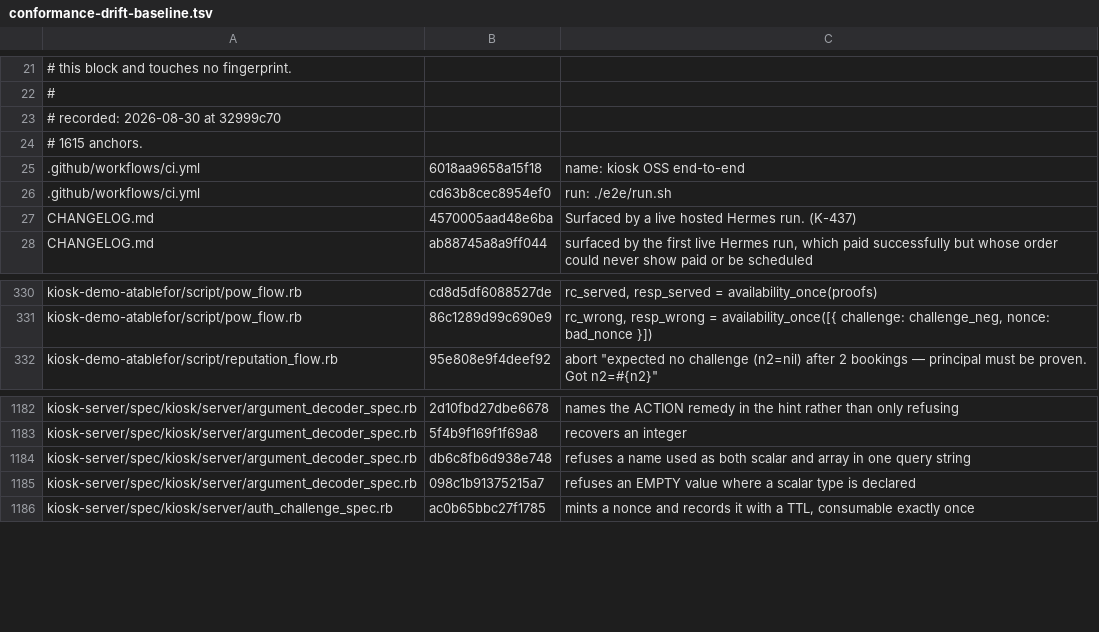
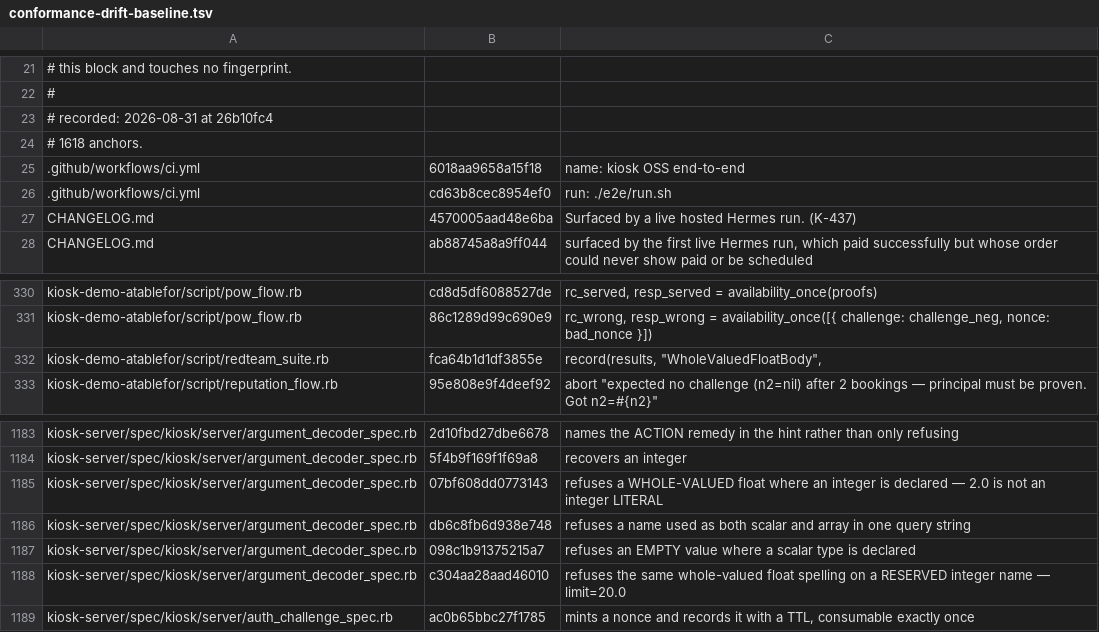
Before and after one commit to kiosk-hq/kiosk, a TSV file: spec/conformance-drift-baseline.tsv, drawn as a sheet; only a part is shown, gaps mark what is left out.

```diff
--- a/spec/conformance-drift-baseline.tsv
+++ b/spec/conformance-drift-baseline.tsv
@@ -22,4 +22,4 @@
 #
-# recorded: 2026-08-30 at 32999c70
-# 1615 anchors.
+# recorded: 2026-08-31 at 26b10fc4
+# 1618 anchors.
 .github/workflows/ci.yml	6018aa9658a15f18	name: kiosk OSS end-to-end
@@ -331,2 +331,3 @@ kiosk-demo-atablefor/script/pow_flow.rb	cd8d5df6088527de	rc_served, resp_served
 kiosk-demo-atablefor/script/pow_flow.rb	86c1289d99c690e9	rc_wrong, resp_wrong = availability_once([{ challenge: challenge_neg, nonce: bad_nonce }])
+kiosk-demo-atablefor/script/redteam_suite.rb	fca64b1d1df3855e	record(results, "WholeValuedFloatBody",
 kiosk-demo-atablefor/script/reputation_flow.rb	95e808e9f4deef92	abort "expected no challenge (n2=nil) after 2 bookings — principal must be proven. Got n2=#{n2}"
@@ -1183,4 +1184,6 @@ kiosk-server/spec/kiosk/server/argument_decoder_spec.rb	2d10fbd27dbe6678	names t
 kiosk-server/spec/kiosk/server/argument_decoder_spec.rb	5f4b9f169f1f69a8	recovers an integer
+kiosk-server/spec/kiosk/server/argument_decoder_spec.rb	07bf608dd0773143	refuses a WHOLE-VALUED float where an integer is declared — 2.0 is not an integer LITERAL
 kiosk-server/spec/kiosk/server/argument_decoder_spec.rb	db6c8fb6d938e748	refuses a name used as both scalar and array in one query string
 kiosk-server/spec/kiosk/server/argument_decoder_spec.rb	098c1b91375215a7	refuses an EMPTY value where a scalar type is declared
+kiosk-server/spec/kiosk/server/argument_decoder_spec.rb	c304aa28aad46010	refuses the same whole-valued float spelling on a RESERVED integer name — limit=20.0
 kiosk-server/spec/kiosk/server/auth_challenge_spec.rb	ac0b65bbc27f1785	mints a nonce and records it with a TTL, consumable exactly once
```
